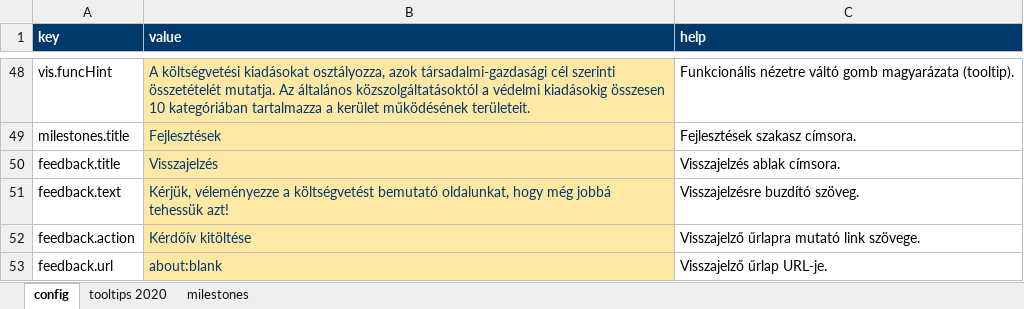
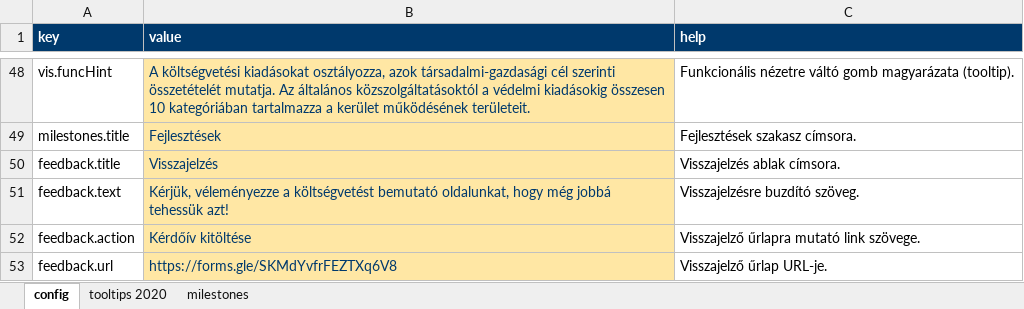
Before and after one commit to k-monitor/onkormanyzati-koltsegvetes-v2, an Excel workbook: input/config.xlsx, sheet config, drawn as a sheet; only a part is shown, gaps mark what is left out; values as stored, in another font and other column widths than the file's, no borders; the diff names each change by its address in the sheet, - before the commit and + after, or states it on an @@ line.

Commit message:
added feedback.url

```diff
--- a/input/config.xlsx (sheet config)
+++ b/input/config.xlsx (sheet config)
-B53 (value): about:blank
+B53 (value): https://forms.gle/SKMdYvfrFEZTXq6V8
```
